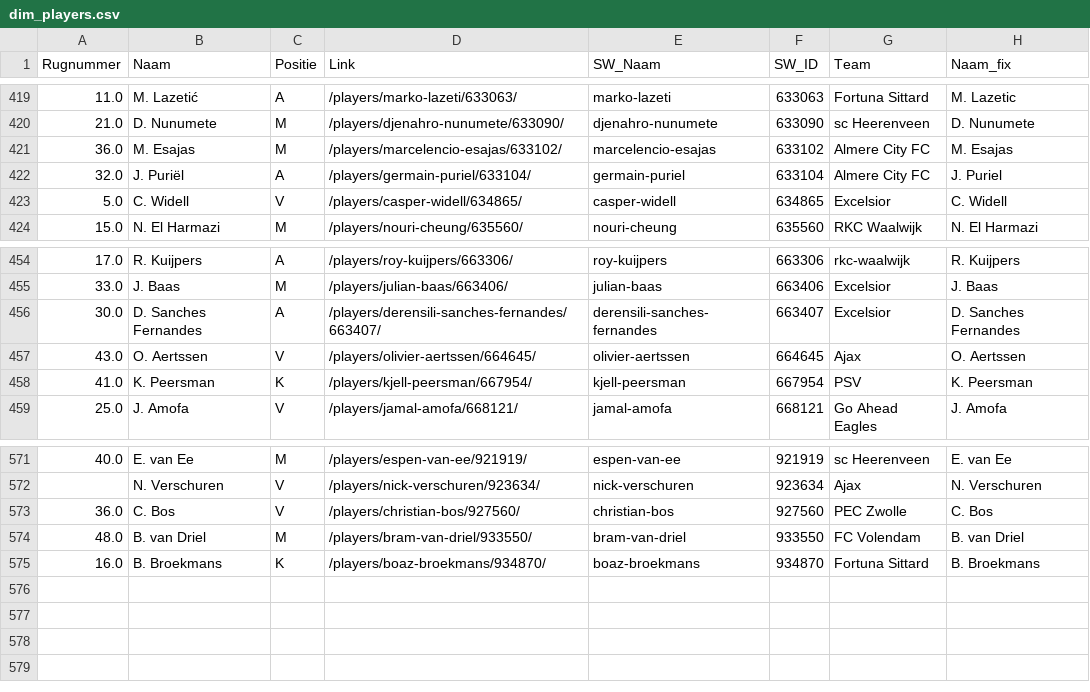
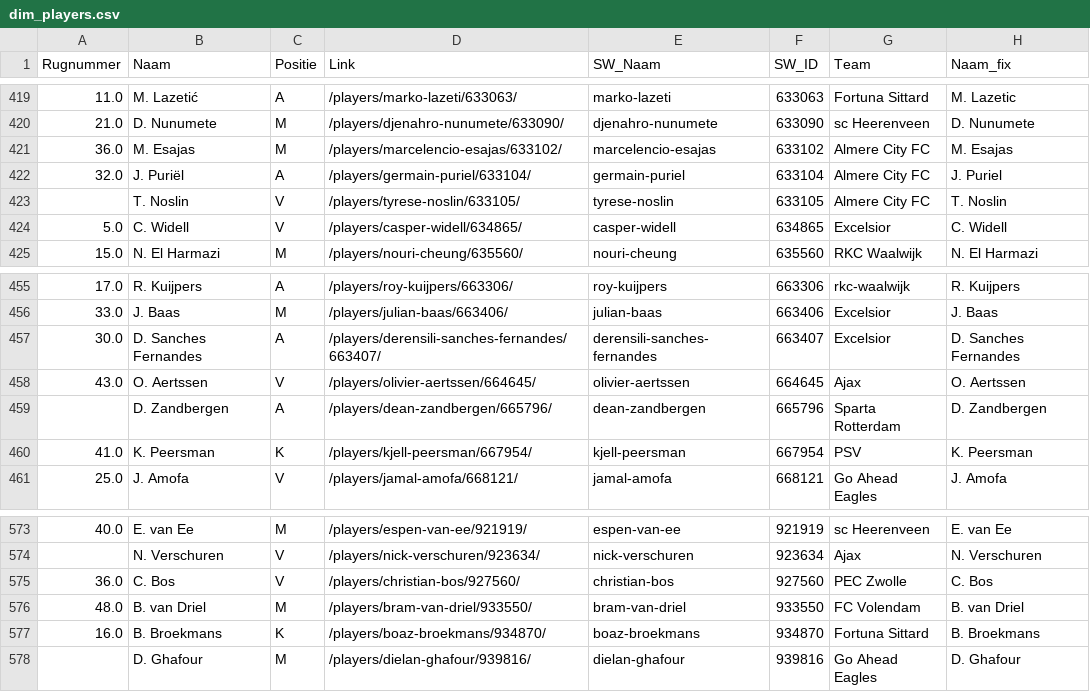
Before and after one commit to mfleuren/sport-scraping, a CSV file: scraper_soccerway/dash/data/dim_players.csv, drawn as a sheet; only a part is shown, gaps mark what is left out.

```diff
--- a/scraper_soccerway/dash/data/dim_players.csv
+++ b/scraper_soccerway/dash/data/dim_players.csv
@@ -422,2 +422,3 @@ Rugnummer;Naam;Positie;Link;SW_Naam;SW_ID;Team;Naam_fix
 32.0;J. Puriël;A;/players/germain-puriel/633104/;germain-puriel;633104;Almere City FC;J. Puriel
+;T. Noslin;V;/players/tyrese-noslin/633105/;tyrese-noslin;633105;Almere City FC;T. Noslin
 5.0;C. Widell;V;/players/casper-widell/634865/;casper-widell;634865;Excelsior;C. Widell
@@ -457,2 +458,3 @@ Rugnummer;Naam;Positie;Link;SW_Naam;SW_ID;Team;Naam_fix
 43.0;O. Aertssen;V;/players/olivier-aertssen/664645/;olivier-aertssen;664645;Ajax;O. Aertssen
+;D. Zandbergen;A;/players/dean-zandbergen/665796/;dean-zandbergen;665796;Sparta Rotterdam;D. Zandbergen
 41.0;K. Peersman;K;/players/kjell-peersman/667954/;kjell-peersman;667954;PSV;K. Peersman
@@ -575 +577,2 @@ Rugnummer;Naam;Positie;Link;SW_Naam;SW_ID;Team;Naam_fix
 16.0;B. Broekmans;K;/players/boaz-broekmans/934870/;boaz-broekmans;934870;Fortuna Sittard;B. Broekmans
+;D. Ghafour;M;/players/dielan-ghafour/939816/;dielan-ghafour;939816;Go Ahead Eagles;D. Ghafour
```
Also changed, not shown: 3 other files.
